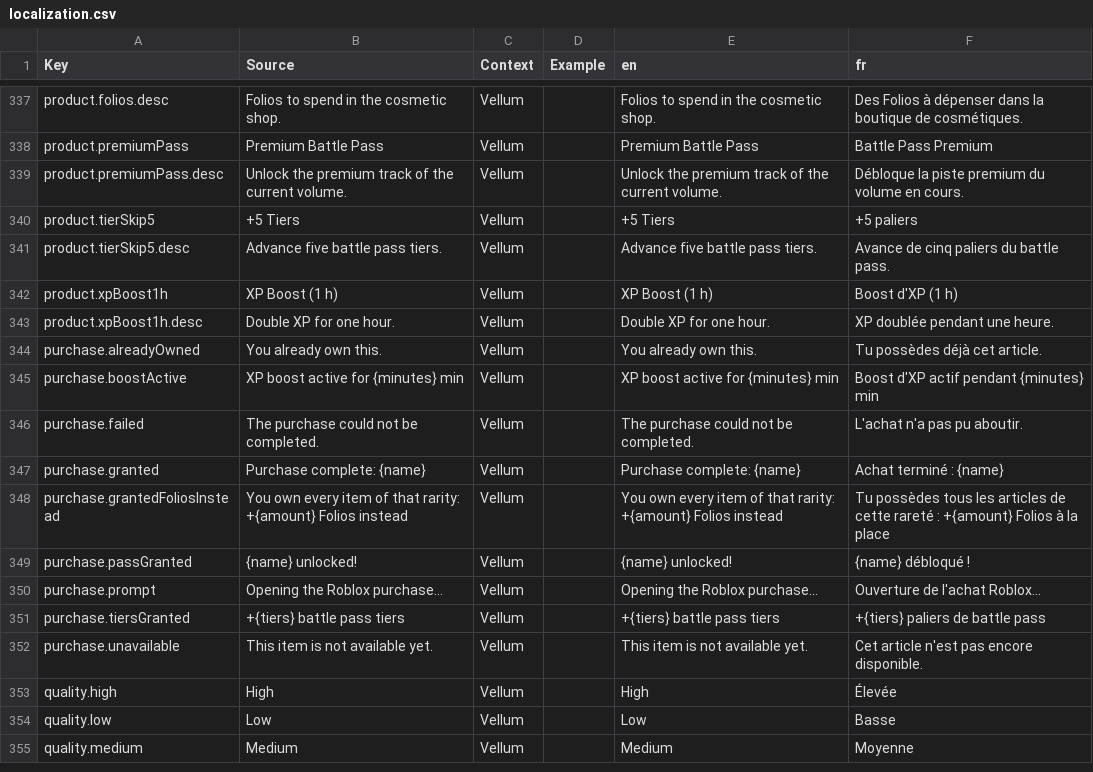
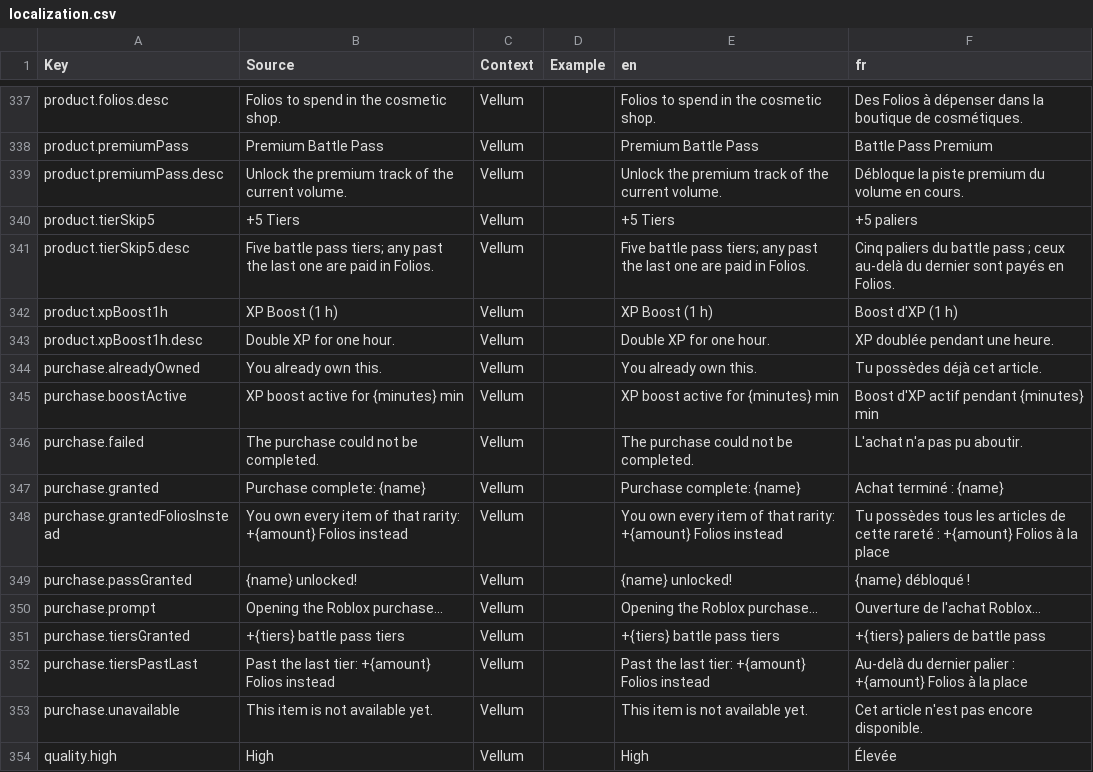
Before and after one commit to FouziGit/robloxtest, a CSV file: localization.csv, drawn as a sheet; only a part is shown, gaps mark what is left out; the shorter side is filled out with more unchanged rows.

```diff
--- a/localization.csv
+++ b/localization.csv
@@ -340,3 +340,3 @@ product.premiumPass.desc,Unlock the premium track of the current volume.,Vellum,
 product.tierSkip5,+5 Tiers,Vellum,,+5 Tiers,+5 paliers
-product.tierSkip5.desc,Advance five battle pass tiers.,Vellum,,Advance five battle pass tiers.,Avance de cinq paliers du battle pass.
+product.tierSkip5.desc,Five battle pass tiers; any past the last one are paid in Folios.,Vellum,,Five battle pass tiers; any past the last one are paid in Folios.,Cinq paliers du battle pass ; ceux au-delà du dernier sont payés en Folios.
 product.xpBoost1h,XP Boost (1 h),Vellum,,XP Boost (1 h),Boost d'XP (1 h)
@@ -351,2 +351,3 @@ purchase.prompt,Opening the Roblox purchase…,Vellum,,Opening the Roblox purcha
 purchase.tiersGranted,+{tiers} battle pass tiers,Vellum,,+{tiers} battle pass tiers,+{tiers} paliers de battle pass
+purchase.tiersPastLast,Past the last tier: +{amount} Folios instead,Vellum,,Past the last tier: +{amount} Folios instead,Au-delà du dernier palier : +{amount} Folios à la place
 purchase.unavailable,This item is not available yet.,Vellum,,This item is not available yet.,Cet article n'est pas encore disponible.
```
Also changed, not shown: 7 other files.
